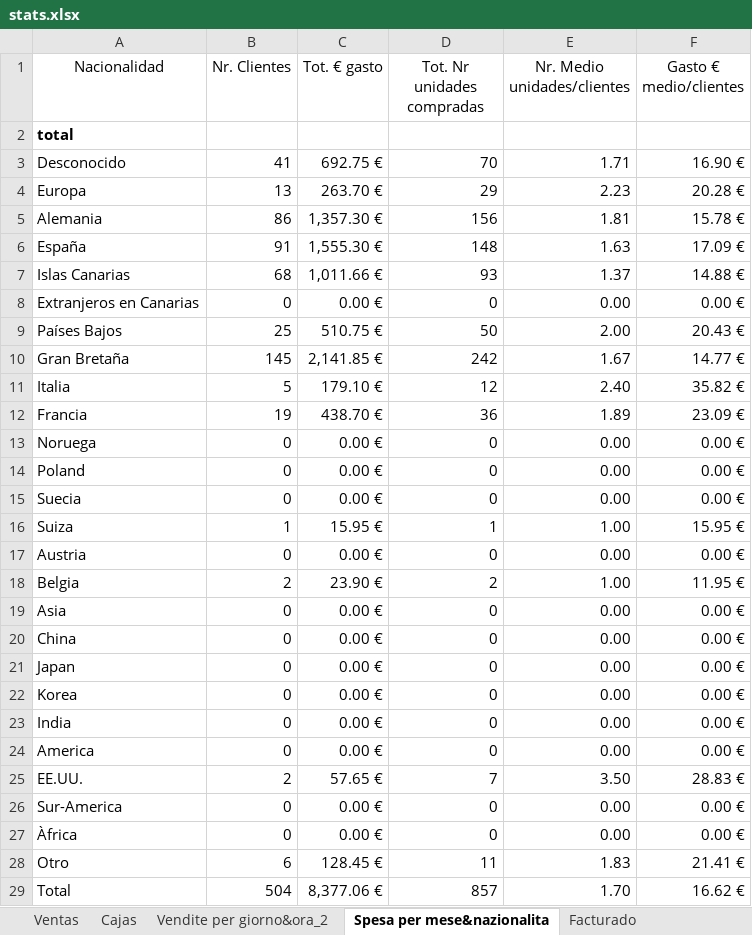
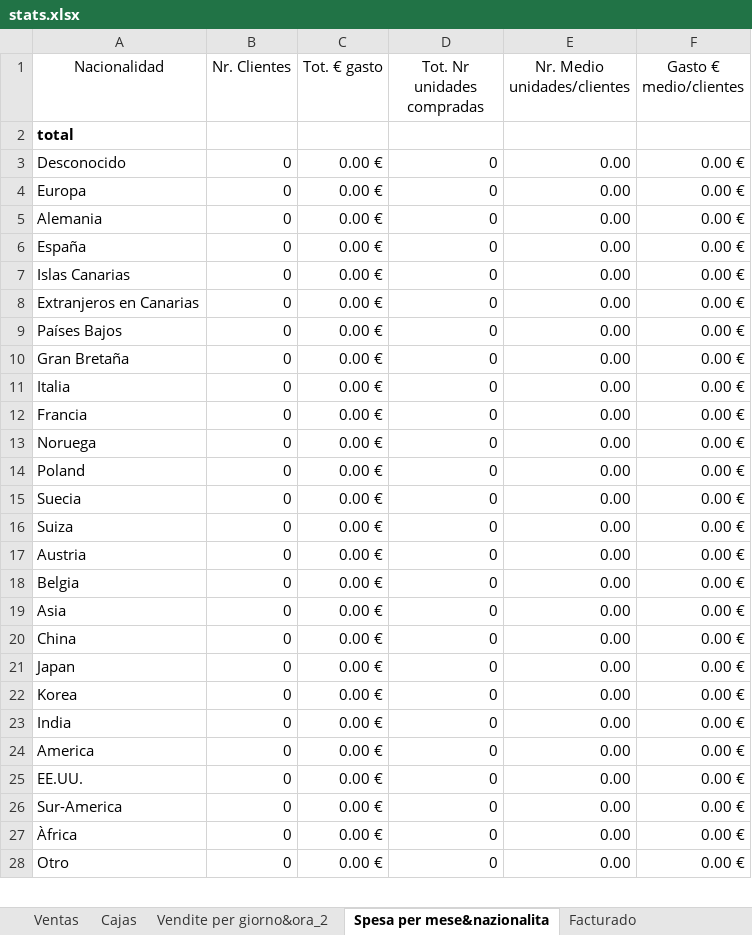
Before and after one commit to JohnAZoidberg/companiadelagalleta, an Excel workbook: stats.xlsx, sheet Spesa per mese&nazionalita, drawn as a sheet; only a part is shown; the shorter side is filled out with more unchanged rows; values as stored, in another font and other column widths than the file's, no borders; removed rows and columns are numbered as before the commit, all else as after; the diff covers the shown part only; the diff names each change by its address in the sheet, - before the commit and + after, or states it on an @@ line.

```diff
--- a/stats.xlsx (sheet Spesa per mese&nazionalita)
+++ b/stats.xlsx (sheet Spesa per mese&nazionalita)
-row 3: Desconocido | 41 | 692.75 € | 70 | 1.71 | 16.90 €
-row 4: Europa | 13 | 263.70 € | 29 | 2.23 | 20.28 €
-row 5: Alemania | 86 | 1,357.30 € | 156 | 1.81 | 15.78 €
-row 6: España | 91 | 1,555.30 € | 148 | 1.63 | 17.09 €
-row 7: Islas Canarias | 68 | 1,011.66 € | 93 | 1.37 | 14.88 €
+row 3: Desconocido | 0 | 0.00 € | 0 | 0.00 | 0.00 €
@@ row 33 moved to row 4: Europa @@
+row 5: Alemania | 0 | 0.00 € | 0 | 0.00 | 0.00 €
+row 6: España | 0 | 0.00 € | 0 | 0.00 | 0.00 €
+row 7: Islas Canarias | 0 | 0.00 € | 0 | 0.00 | 0.00 €
-row 9: Países Bajos | 25 | 510.75 € | 50 | 2.00 | 20.43 €
-row 10: Gran Bretaña | 145 | 2,141.85 € | 242 | 1.67 | 14.77 €
-row 11: Italia | 5 | 179.10 € | 12 | 2.40 | 35.82 €
-row 12: Francia | 19 | 438.70 € | 36 | 1.89 | 23.09 €
@@ row 13 moved to row 71: Noruega @@
-A9 (Nacionalidad): Poland
+A9 (Nacionalidad): Países Bajos
@@ row 15 moved to row 73: Suecia @@
-row 16: Suiza | 1 | 15.95 € | 1 | 1.00 | 15.95 €
@@ row 17 moved to row 75: Austria @@
-row 18: Belgia | 2 | 23.90 € | 2 | 1.00 | 11.95 €
@@ row 19 moved to row 77: Asia @@
@@ row 20 moved to row 78: China @@
-A10 (Nacionalidad): Japan
+A10 (Nacionalidad): Gran Bretaña
@@ row 22 moved to row 80: Korea @@
-A11 (Nacionalidad): India
+A11 (Nacionalidad): Italia
@@ row 24 moved to row 82: America @@
-row 25: EE.UU. | 2 | 57.65 € | 7 | 3.50 | 28.83 €
@@ row 26 moved to row 84: Sur-America @@
-A12 (Nacionalidad): Àfrica
+A12 (Nacionalidad): Francia
-row 28: Otro | 6 | 128.45 € | 11 | 1.83 | 21.41 €
-row 29: Total | 504 | 8,377.06 € | 857 | 1.70 | 16.62 €
```
Also changed, not shown: 33 added rows, 23 removed rows, 3 moved rows and 5 edited cells elsewhere in this sheet, sheet Ventas, sheet Vendite per giorno&ora_2, sheet Facturado, formulas that keep their value, hidden cells.
